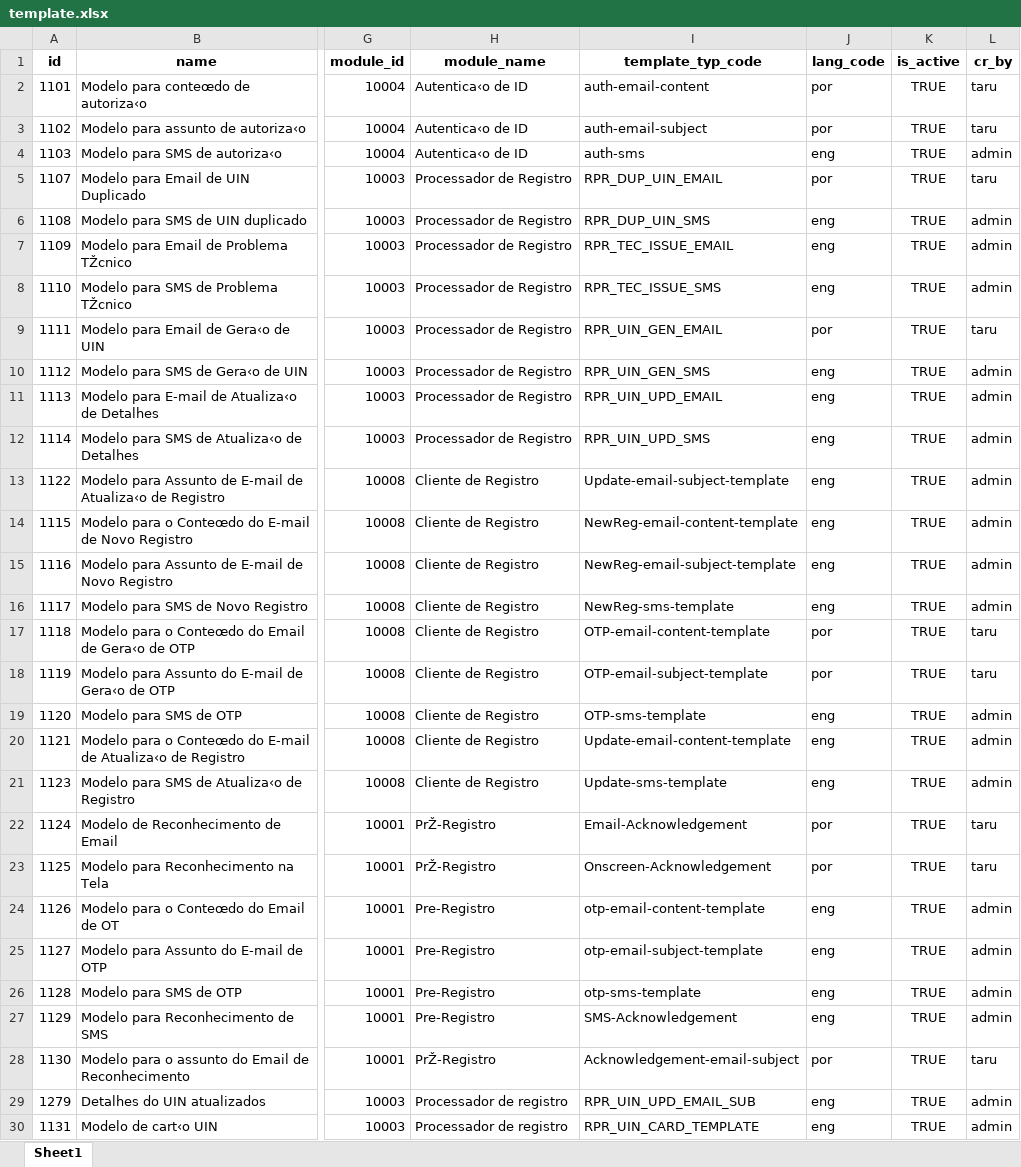
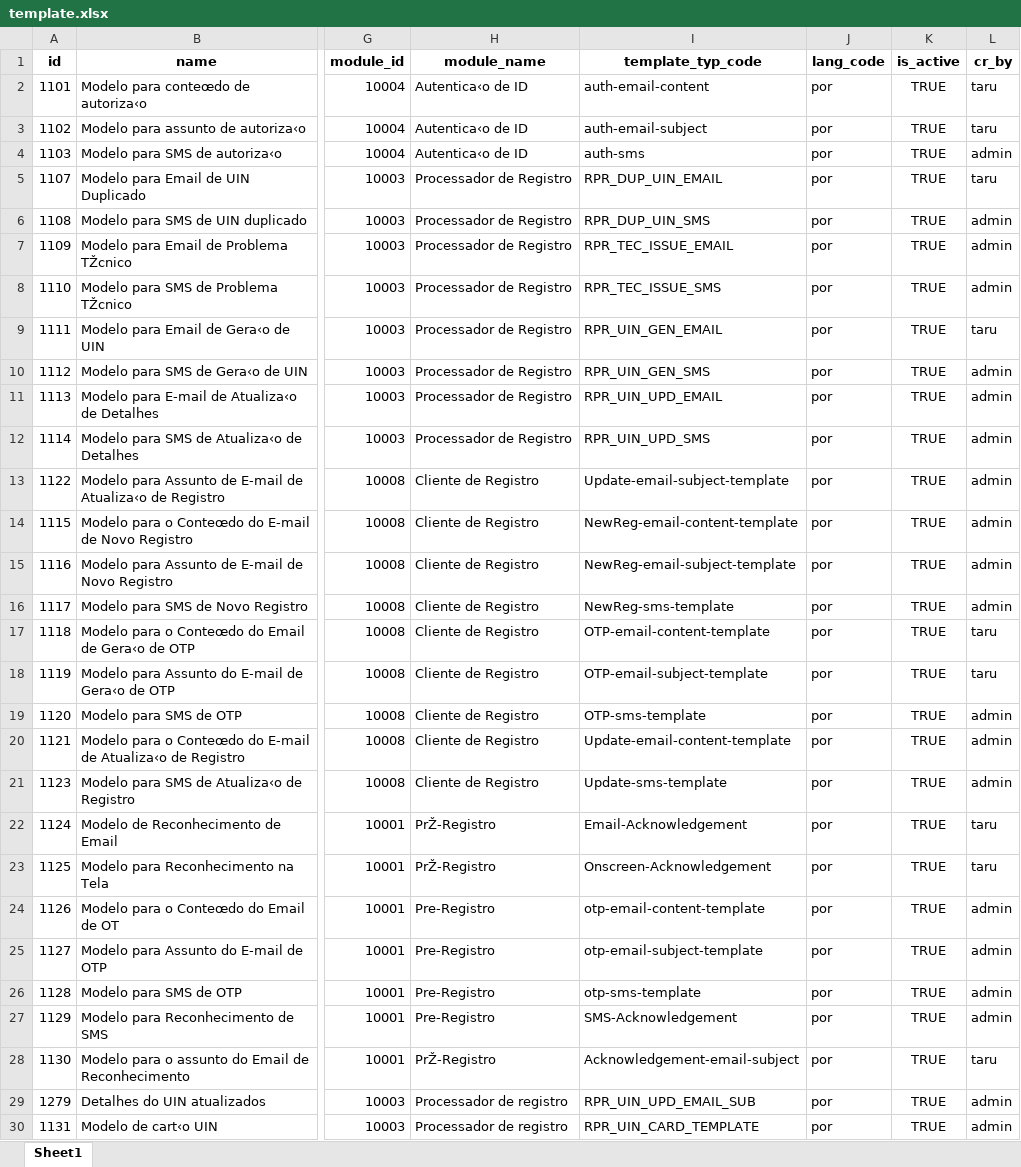
Before and after one commit to STP-ORG/mosip-data, an Excel workbook: mosip_master/xlsx/template.xlsx, sheet Sheet1, drawn as a sheet; only a part is shown, gaps mark what is left out; values as stored, in another font and other column widths than the file's, no borders; the diff covers the shown part only; the diff names each change by its address in the sheet, - before the commit and + after, or states it on an @@ line.

```diff
--- a/mosip_master/xlsx/template.xlsx (sheet Sheet1)
+++ b/mosip_master/xlsx/template.xlsx (sheet Sheet1)
-J4 (lang_code): eng
+J4 (lang_code): por
-J6:J8 (lang_code): eng
+J6:J8 (lang_code): por
-J10:J16 (lang_code): eng
+J10:J16 (lang_code): por
-J19:J21 (lang_code): eng
+J19:J21 (lang_code): por
-J24:J27 (lang_code): eng
+J24:J27 (lang_code): por
-J29:J30 (lang_code): eng
+J29:J30 (lang_code): por
```
Also changed, not shown: 314 edited cells elsewhere in this sheet.
